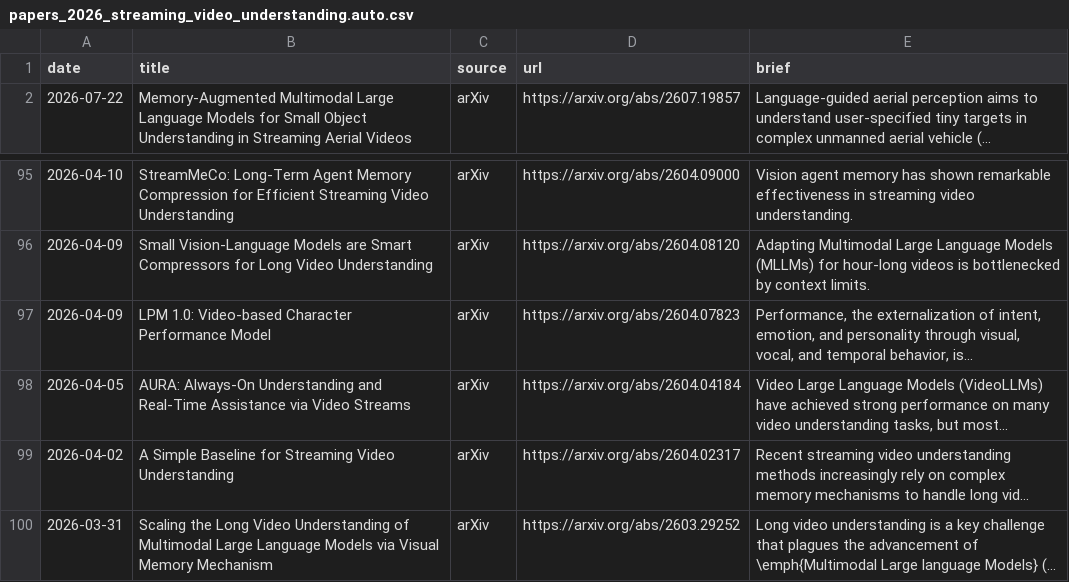
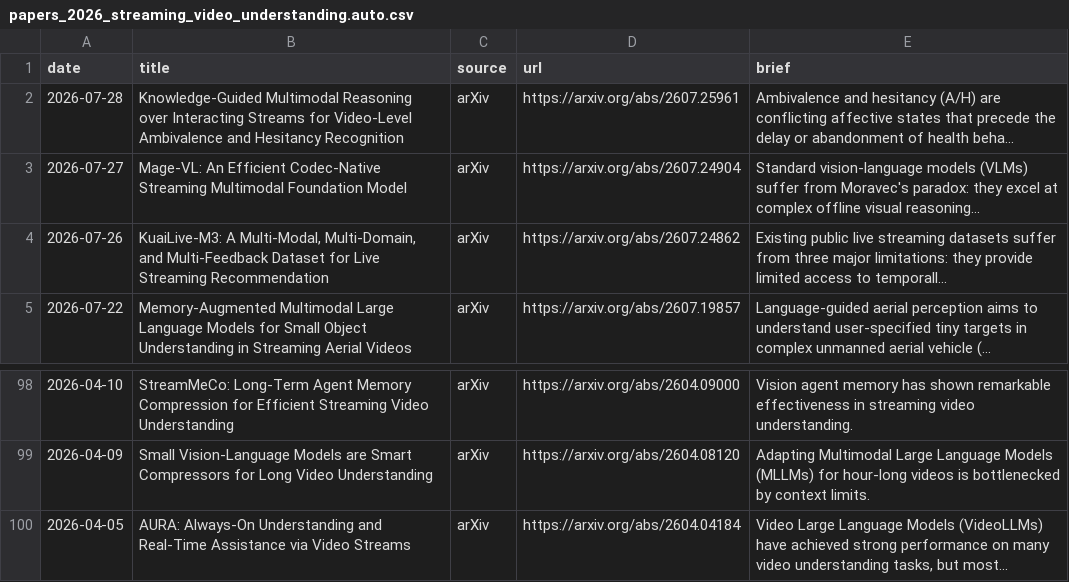
Before and after one commit to hjh123445/streaming-video-understanding-papers-2026, a CSV file: data/papers_2026_streaming_video_understanding.auto.csv, drawn as a sheet; only a part is shown, gaps mark what is left out; the shorter side is filled out with more unchanged rows; long unchanged cells end in …; removed rows and columns are numbered as before the commit, all else as after; the diff names each change by its address in the sheet, - before the commit and + after, or states it on an @@ line.

```diff
--- a/data/papers_2026_streaming_video_understanding.auto.csv
+++ b/data/papers_2026_streaming_video_understanding.auto.csv
+row 2: 2026-07-28 | Knowledge-Guided Multimodal Reasoning over Interacting Streams for Video-Level Ambivalence and Hesitancy Recognition | arXiv | https://arxiv.org/abs/2607.25961 | Ambivalence and hesitancy (A/H) are conflicting affective states that precede the delay or abandonment of health beha...
+row 3: 2026-07-27 | Mage-VL: An Efficient Codec-Native Streaming Multimodal Foundation Model | arXiv | https://arxiv.org/abs/2607.24904 | Standard vision-language models (VLMs) suffer from Moravec's paradox: they excel at complex offline visual reasoning...
+row 4: 2026-07-26 | KuaiLive-M3: A Multi-Modal, Multi-Domain, and Multi-Feedback Dataset for Live Streaming Recommendation | arXiv | https://arxiv.org/abs/2607.24862 | Existing public live streaming datasets suffer from three major limitations: they provide limited access to temporall...
-row 97: 2026-04-09 | LPM 1.0: Video-based Character Performance Model | arXiv | https://arxiv.org/abs/2604.07823 | Performance, the externalization of intent, emotion, and personality through visual, vocal, and temporal behavior, is...
```
Also changed, not shown: data/papers_2026_streaming_video_understanding.categories.csv, data/papers_2026_streaming_video_understanding.csv, 1 other file.
